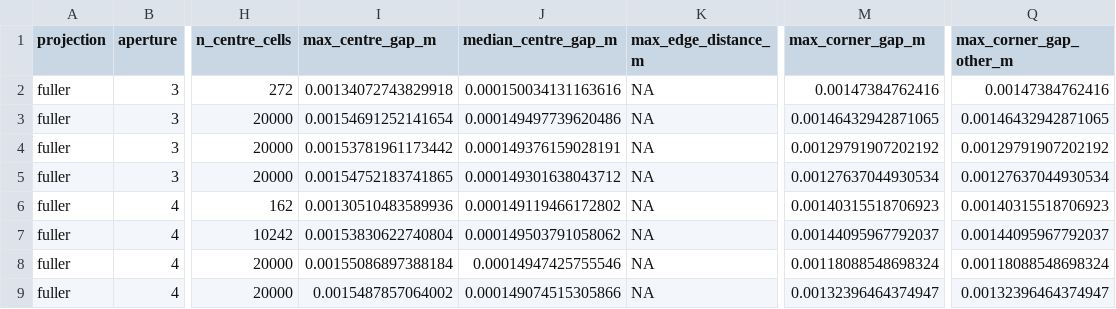
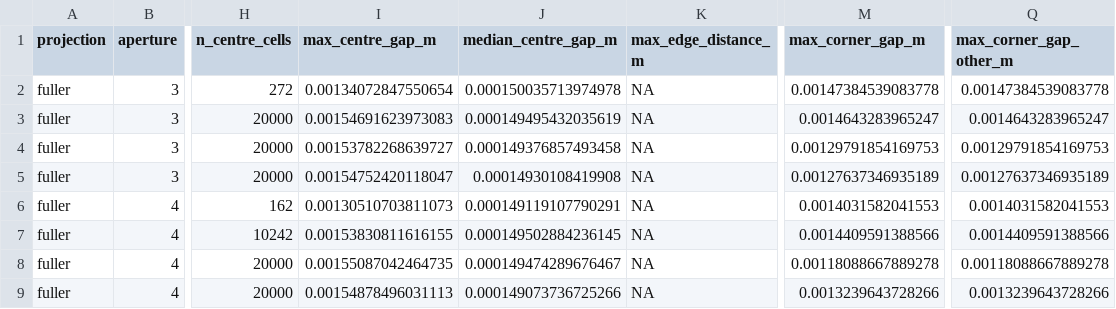
Before and after one commit to gcol33/hexify, a CSV file: paper/bench/results/dggrid_agreement_fuller.csv, drawn as a sheet; only a part is shown, gaps mark what is left out; the diff covers the shown part only; the diff names each change by its address in the sheet, - before the commit and + after, or states it on an @@ line.

```diff
--- a/paper/bench/results/dggrid_agreement_fuller.csv
+++ b/paper/bench/results/dggrid_agreement_fuller.csv
-I2 (max_centre_gap_m): 0.00134072743829918
+I2 (max_centre_gap_m): 0.00134072847550654
-J2 (median_centre_gap_m): 0.000150034131163616
+J2 (median_centre_gap_m): 0.000150035713974978
-M2 (max_corner_gap_m): 0.00147384762416
+M2 (max_corner_gap_m): 0.00147384539083778
-Q2 (max_corner_gap_other_m): 0.00147384762416
+Q2 (max_corner_gap_other_m): 0.00147384539083778
-I3 (max_centre_gap_m): 0.00154691252141654
+I3 (max_centre_gap_m): 0.00154691623973083
-J3 (median_centre_gap_m): 0.000149497739620486
+J3 (median_centre_gap_m): 0.000149495432035619
-M3 (max_corner_gap_m): 0.00146432942871065
+M3 (max_corner_gap_m): 0.0014643283965247
-Q3 (max_corner_gap_other_m): 0.00146432942871065
+Q3 (max_corner_gap_other_m): 0.0014643283965247
-I4 (max_centre_gap_m): 0.00153781961173442
+I4 (max_centre_gap_m): 0.00153782268639727
-J4 (median_centre_gap_m): 0.000149376159028191
+J4 (median_centre_gap_m): 0.000149376857493458
-M4 (max_corner_gap_m): 0.00129791907202192
+M4 (max_corner_gap_m): 0.00129791854169753
-Q4 (max_corner_gap_other_m): 0.00129791907202192
+Q4 (max_corner_gap_other_m): 0.00129791854169753
-I5 (max_centre_gap_m): 0.00154752183741865
+I5 (max_centre_gap_m): 0.00154752420118047
-J5 (median_centre_gap_m): 0.000149301638043712
+J5 (median_centre_gap_m): 0.00014930108419908
-M5 (max_corner_gap_m): 0.00127637044930534
+M5 (max_corner_gap_m): 0.00127637346935189
-Q5 (max_corner_gap_other_m): 0.00127637044930534
+Q5 (max_corner_gap_other_m): 0.00127637346935189
-I6 (max_centre_gap_m): 0.00130510483589936
+I6 (max_centre_gap_m): 0.00130510703811073
-J6 (median_centre_gap_m): 0.000149119466172802
+J6 (median_centre_gap_m): 0.000149119107790291
-M6 (max_corner_gap_m): 0.00140315518706923
+M6 (max_corner_gap_m): 0.0014031582041553
-Q6 (max_corner_gap_other_m): 0.00140315518706923
+Q6 (max_corner_gap_other_m): 0.0014031582041553
-I7 (max_centre_gap_m): 0.00153830622740804
+I7 (max_centre_gap_m): 0.00153830811616155
-J7 (median_centre_gap_m): 0.000149503791058062
+J7 (median_centre_gap_m): 0.000149502884236145
-M7 (max_corner_gap_m): 0.00144095967792037
+M7 (max_corner_gap_m): 0.0014409591388566
-Q7 (max_corner_gap_other_m): 0.00144095967792037
+Q7 (max_corner_gap_other_m): 0.0014409591388566
-I8 (max_centre_gap_m): 0.00155086897388184
+I8 (max_centre_gap_m): 0.00155087042464735
-J8 (median_centre_gap_m): 0.00014947425755546
+J8 (median_centre_gap_m): 0.000149474289676467
-M8 (max_corner_gap_m): 0.00118088548698324
+M8 (max_corner_gap_m): 0.00118088667889278
-Q8 (max_corner_gap_other_m): 0.00118088548698324
+Q8 (max_corner_gap_other_m): 0.00118088667889278
-I9 (max_centre_gap_m): 0.0015487857064002
+I9 (max_centre_gap_m): 0.00154878496031113
-J9 (median_centre_gap_m): 0.000149074515305866
+J9 (median_centre_gap_m): 0.000149073736725266
-M9 (max_corner_gap_m): 0.00132396464374947
+M9 (max_corner_gap_m): 0.0013239643728266
-Q9 (max_corner_gap_other_m): 0.00132396464374947
+Q9 (max_corner_gap_other_m): 0.0013239643728266
```
Also changed, not shown: 45 edited cells elsewhere in this file, paper/bench/results/dggrid_agreement.csv, paper/bench/results/dggrid_orientation.csv, 37 other files.
